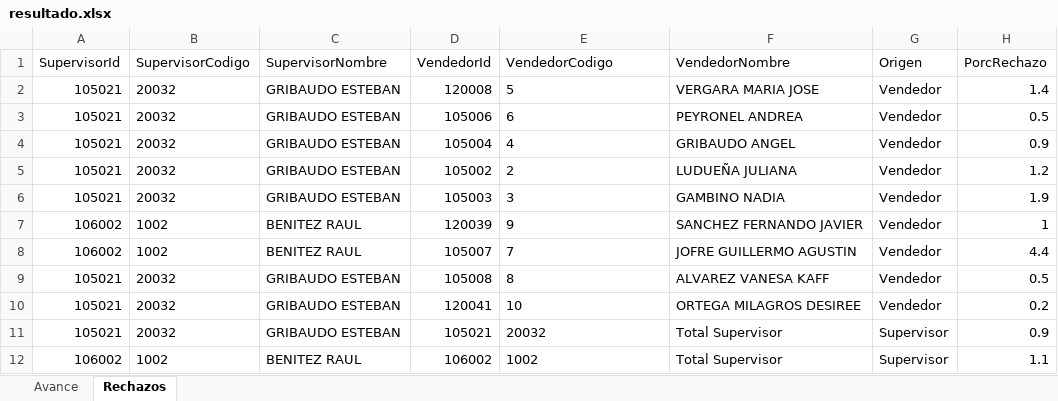
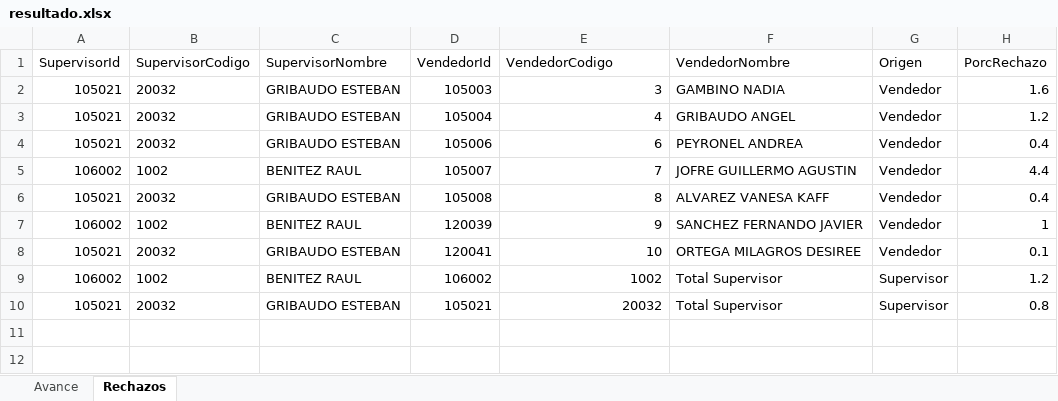
Before and after one commit to matiastorrespyp/orbit-matinal-penaflor, an Excel workbook: 01_INPUTS/resultado.xlsx, sheet Rechazos, drawn as a sheet; values as stored, in another font and other column widths than the file's, no borders; table styles not drawn; removed rows and columns are numbered as before the commit, all else as after; the diff names each change by its address in the sheet, - before the commit and + after, or states it on an @@ line.

```diff
--- a/01_INPUTS/resultado.xlsx (sheet Rechazos)
+++ b/01_INPUTS/resultado.xlsx (sheet Rechazos)
-D2 (VendedorId): 120008
+D2 (VendedorId): 105003
-E2 (VendedorCodigo): 5
+E2 (VendedorCodigo): 3
-F2 (VendedorNombre): VERGARA MARIA JOSE
+F2 (VendedorNombre): GAMBINO NADIA
-H2 (PorcRechazo): 1.4
+H2 (PorcRechazo): 1.6
-row 3: 105021 | 20032 | GRIBAUDO ESTEBAN | 105006 | 6 | PEYRONEL ANDREA | Vendedor | 0.5
-E3 alignment: left
+E3 alignment: right
-H3 (PorcRechazo): 0.9
+H3 (PorcRechazo): 1.2
-D4 (VendedorId): 105002
+D4 (VendedorId): 105006
-E4 (VendedorCodigo): 2
+E4 (VendedorCodigo): 6
-F4 (VendedorNombre): LUDUEÑA JULIANA
+F4 (VendedorNombre): PEYRONEL ANDREA
-H4 (PorcRechazo): 1.2
+H4 (PorcRechazo): 0.4
@@ row 8 moved to row 5: 106002 @@
-D6 (VendedorId): 105003
+D6 (VendedorId): 105008
-E6 (VendedorCodigo): 3
+E6 (VendedorCodigo): 8
-F6 (VendedorNombre): GAMBINO NADIA
+F6 (VendedorNombre): ALVAREZ VANESA KAFF
-H6 (PorcRechazo): 1.9
+H6 (PorcRechazo): 0.4
-E7 alignment: left
+E7 alignment: right
-row 9: 105021 | 20032 | GRIBAUDO ESTEBAN | 105008 | 8 | ALVAREZ VANESA KAFF | Vendedor | 0.5
-E8 alignment: left
+E8 alignment: right
-H8 (PorcRechazo): 0.2
+H8 (PorcRechazo): 0.1
-row 11: 105021 | 20032 | GRIBAUDO ESTEBAN | 105021 | 20032 | Total Supervisor | Supervisor | 0.9
-E9 alignment: left
+E9 alignment: right
-H9 (PorcRechazo): 1.1
+H9 (PorcRechazo): 1.2
+row 10: 105021 | 20032 | GRIBAUDO ESTEBAN | 105021 | 20032 | Total Supervisor | Supervisor | 0.8
```
Also changed, not shown: sheet Avance, 10 other files.
